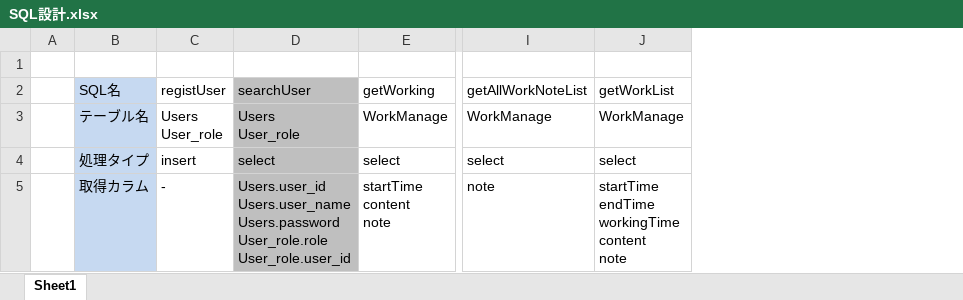
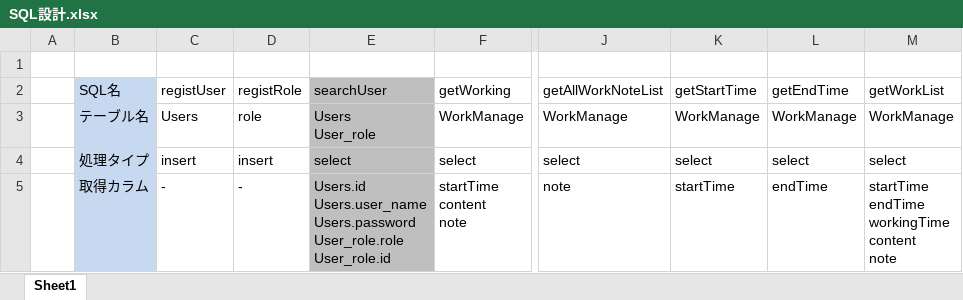
Before and after one commit to fukumotom/java_learning, an Excel workbook: 03_プログラム設計書/SQL設計.xlsx, sheet Sheet1, drawn as a sheet; only a part is shown, gaps mark what is left out; values as stored, in another font and other column widths than the file's, no borders; addresses are those after the commit; ↵ is a line break in a cell; the diff covers the shown part only; the diff names each change by its address in the sheet, - before the commit and + after, or states it on an @@ line.

```diff
--- a/03_プログラム設計書/SQL設計.xlsx (sheet Sheet1)
+++ b/03_プログラム設計書/SQL設計.xlsx (sheet Sheet1)
+column D (registRole), rows 3-5: role | insert | -
+column K (getStartTime), rows 3-5: WorkManage | select | startTime
+column L (getEndTime), rows 3-5: WorkManage | select | endTime
-C3 (registUser): Users ↵ User_role
+C3 (registUser): Users
-E5 (searchUser): Users.user_id ↵ Users.user_name ↵ Users.password ↵ User_role.role ↵ User_role.user_id
+E5 (searchUser): Users.id ↵ Users.user_name ↵ Users.password ↵ User_role.role ↵ User_role.id
```
Also changed, not shown: 20 edited cells elsewhere in this sheet, 2 other files.
